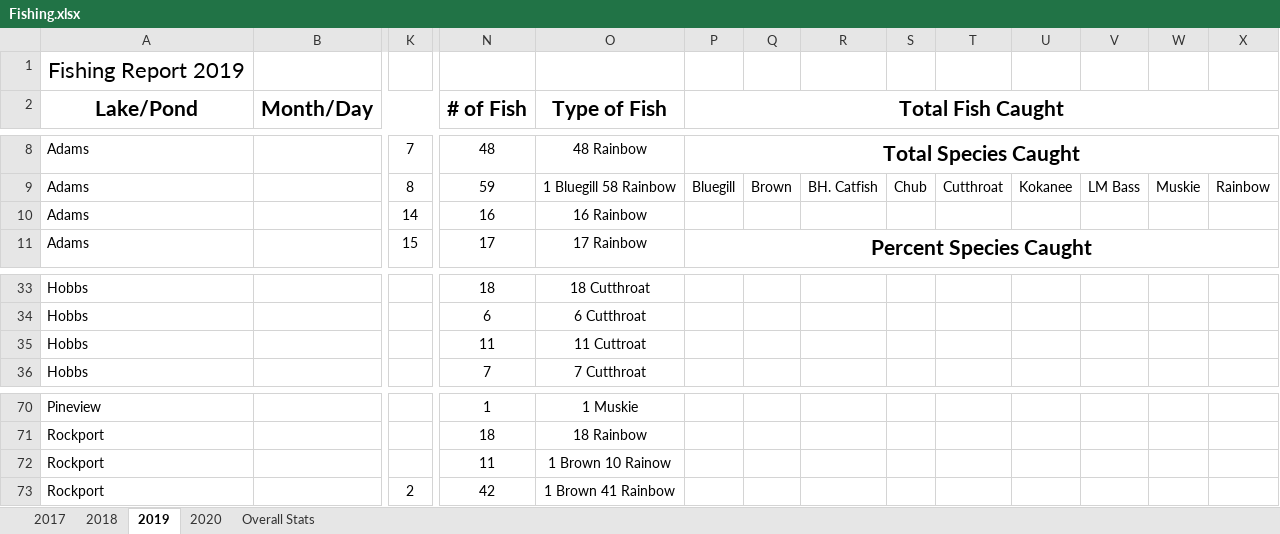
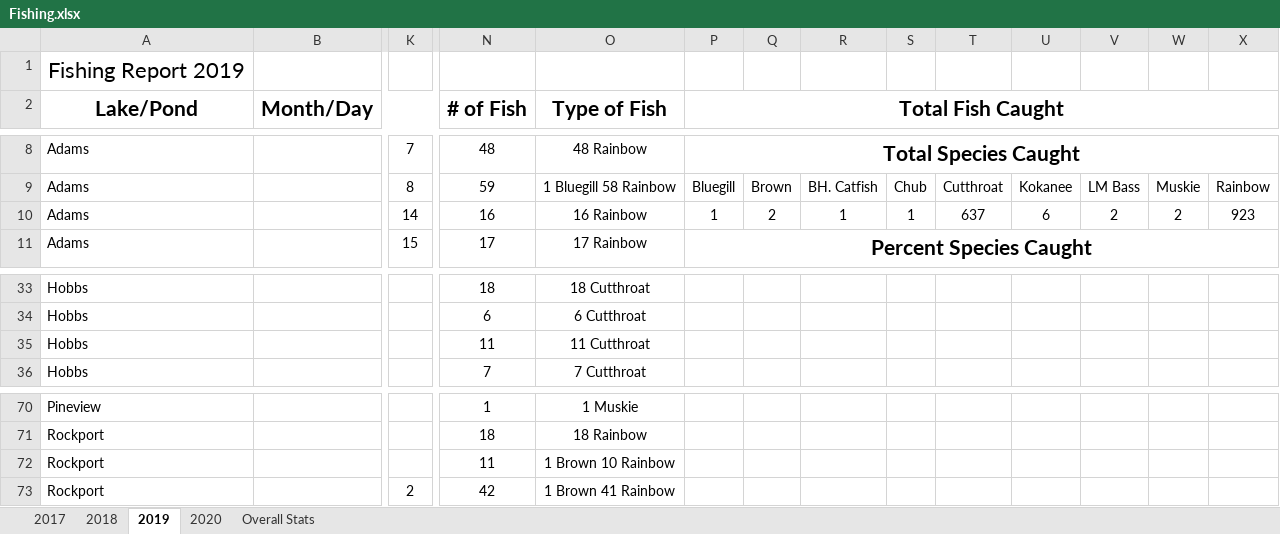
Before and after one commit to muskellunge-tiger/FitzFishing, an Excel workbook: Fishing.xlsx, sheet 2019, drawn as a sheet; only a part is shown, gaps mark what is left out; values as stored, in another font and other column widths than the file's, no borders; removed rows and columns are numbered as before the commit, all else as after; rows hold the shown columns only; the diff names each change by its address in the sheet, - before the commit and + after, or states it on an @@ line.

Commit message:
Update Fishing.xlsx

```diff
--- a/Fishing.xlsx (sheet 2019)
+++ b/Fishing.xlsx (sheet 2019)
-row 10: Adams |  | 14 | 16 | 16 Rainbow
+row 10: Adams |  | 14 | 16 | 16 Rainbow | 1 | 2 | 1 | 1 | 637 | 6 | 2 | 2 | 923
-O35 (Type of Fish): 11 Cuttroat
+O35 (Type of Fish): 11 Cutthroat
-O72 (Type of Fish): 1 Brown 10 Rainow
+O72 (Type of Fish): 1 Brown 10 Rainbow
```
